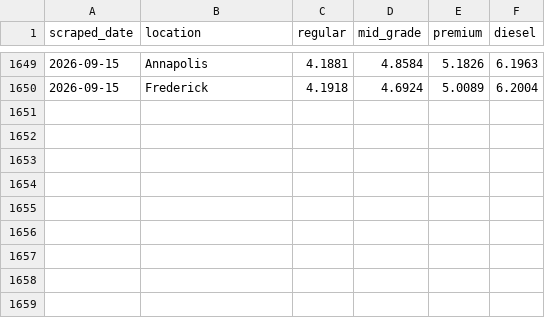
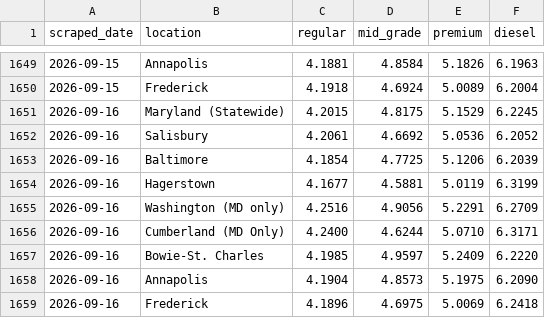
Before and after one commit to amarton/gas-scraper2026, a CSV file: data/md_gas_prices.csv, drawn as a sheet; only a part is shown, gaps mark what is left out.

```diff
--- a/data/md_gas_prices.csv
+++ b/data/md_gas_prices.csv
@@ -1650 +1650,10 @@ scraped_date,location,regular,mid_grade,premium,diesel
 2026-09-15,Frederick,4.1918,4.6924,5.0089,6.2004
+2026-09-16,Maryland (Statewide),4.2015,4.8175,5.1529,6.2245
+2026-09-16,Salisbury,4.2061,4.6692,5.0536,6.2052
+2026-09-16,Baltimore,4.1854,4.7725,5.1206,6.2039
+2026-09-16,Hagerstown,4.1677,4.5881,5.0119,6.3199
+2026-09-16,Washington (MD only),4.2516,4.9056,5.2291,6.2709
+2026-09-16,Cumberland (MD Only),4.2400,4.6244,5.0710,6.3171
+2026-09-16,Bowie-St. Charles,4.1985,4.9597,5.2409,6.2220
+2026-09-16,Annapolis,4.1904,4.8573,5.1975,6.2090
+2026-09-16,Frederick,4.1896,4.6975,5.0069,6.2418
```
